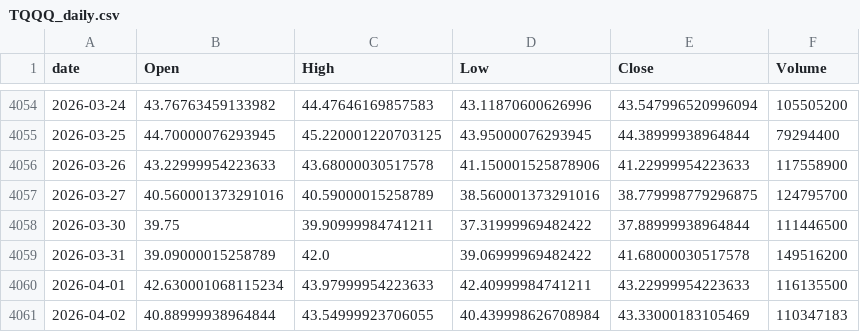
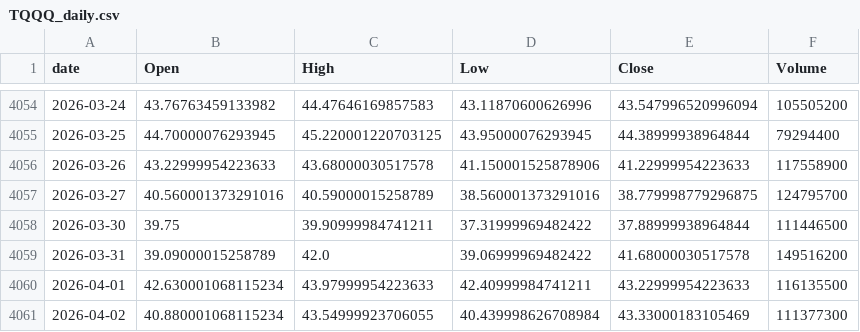
Before and after one commit to jeencare/sp500-strategy, a CSV file: data/TQQQ_daily.csv, drawn as a sheet; only a part is shown, gaps mark what is left out.

```diff
--- a/data/TQQQ_daily.csv
+++ b/data/TQQQ_daily.csv
@@ -4060,2 +4060,2 @@
 2026-04-01,42.630001068115234,43.97999954223633,42.40999984741211,43.22999954223633,116135500
-2026-04-02,40.88999938964844,43.54999923706055,40.439998626708984,43.33000183105469,110347183
+2026-04-02,40.880001068115234,43.54999923706055,40.439998626708984,43.33000183105469,111377300
```
Also changed, not shown: data/GSPC_daily.csv, data/IVV_daily.csv, 10 other files.
